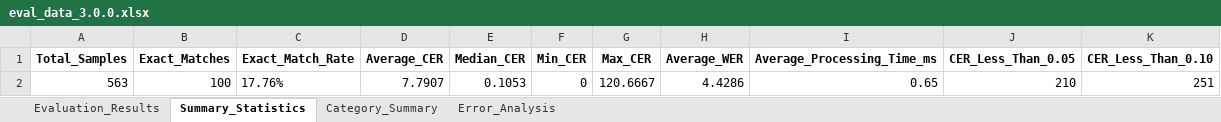
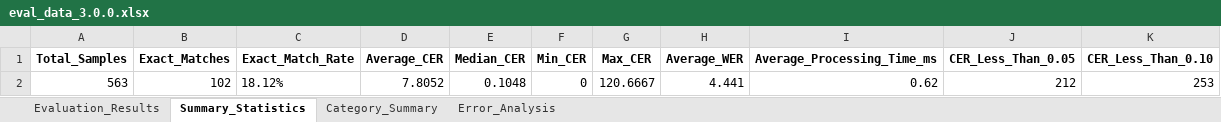
Before and after one commit to saiful9379/pybangla, an Excel workbook: pybangla/report/eval_data_3.0.0.xlsx, sheet Summary_Statistics, drawn as a sheet; values as stored, in another font and other column widths than the file's, no borders; removed rows and columns are numbered as before the commit, all else as after; the diff names each change by its address in the sheet, - before the commit and + after, or states it on an @@ line.

```diff
--- a/pybangla/report/eval_data_3.0.0.xlsx (sheet Summary_Statistics)
+++ b/pybangla/report/eval_data_3.0.0.xlsx (sheet Summary_Statistics)
-row 2: 563 | 100 | 17.76% | 7.7907 | 0.1053 | 0 | 120.6667 | 4.4286 | 0.65 | 210 | 251
+row 2: 563 | 102 | 18.12% | 7.8052 | 0.1048 | 0 | 120.6667 | 4.441 | 0.62 | 212 | 253
```
Also changed, not shown: sheet Evaluation_Results, sheet Category_Summary, sheet Error_Analysis, 4 other files.
